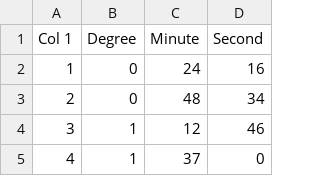
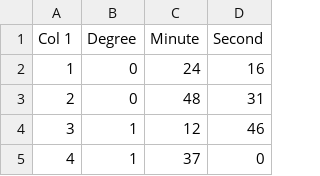
Before and after one commit to ManuscriptMasters/Ancient-Science, a CSV file: Almagest folio 24.csv, drawn as a sheet; only a part is shown.

Commit message:
Update Almagest folio 24.csv

```diff
--- a/Almagest folio 24.csv
+++ b/Almagest folio 24.csv
@@ -2,3 +2,3 @@ Col 1, Degree, Minute, Second
 1, 0, 24, 16
-2, 0, 48, 34
+2, 0, 48, 31
 3, 1, 12, 46
```
